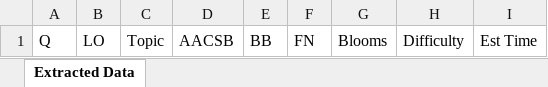
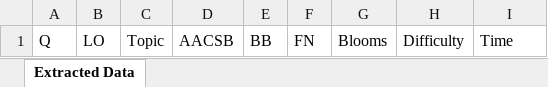
Before and after one commit to AkshayMAnvekar/fnaxml, an Excel workbook: ExcelTemplate.xlsx, sheet Extracted Data, drawn as a sheet; values as stored, in another font and other column widths than the file's, no borders; the diff names each change by its address in the sheet, - before the commit and + after, or states it on an @@ line.

```diff
--- a/ExcelTemplate.xlsx (sheet Extracted Data)
+++ b/ExcelTemplate.xlsx (sheet Extracted Data)
-I1: Est Time
+I1: Time
```
Also changed, not shown: XML.xlsx, 5 other files.
